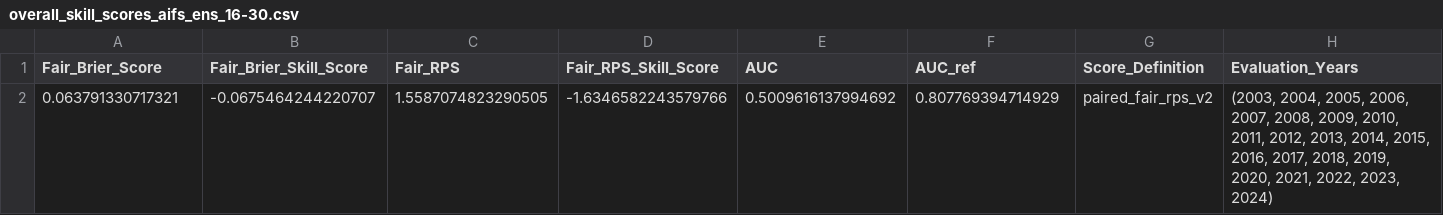
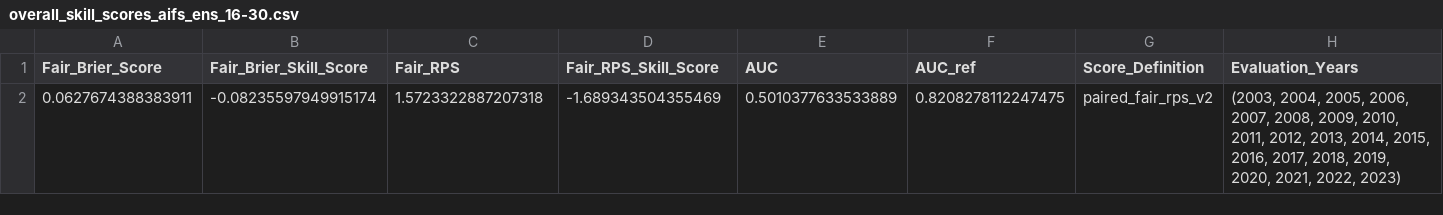
Before and after one commit to MBZUAI-Aim-For-scale/training-program-2026, a CSV file: data/ROMP_OUTPUT/aifs_ens/overall_skill_scores_aifs_ens_16-30.csv, drawn as a sheet; only a part is shown; removed rows and columns are numbered as before the commit, all else as after; rows hold the shown columns only; the diff names each change by its address in the sheet, - before the commit and + after, or states it on an @@ line.

```diff
--- a/data/ROMP_OUTPUT/aifs_ens/overall_skill_scores_aifs_ens_16-30.csv
+++ b/data/ROMP_OUTPUT/aifs_ens/overall_skill_scores_aifs_ens_16-30.csv
-row 2: 0.063791330717321 | -0.0675464244220707 | 1.5587074823290505 | -1.6346582243579766 | 0.5009616137994692 | 0.807769394714929 | paired_fair_rps_v2 | (2003, 2004, 2005, 2006, 2007, 2008, 2009, 2010, 2011, 2012, 2013, 2014, 2015, 2016, 2017, 2018, 2019, 2020, 2021, 2022, 2023, 2024)
+row 2: 0.0627674388383911 | -0.08235597949915174 | 1.5723322887207318 | -1.689343504355469 | 0.5010377633533889 | 0.8208278112247475 | paired_fair_rps_v2 | (2003, 2004, 2005, 2006, 2007, 2008, 2009, 2010, 2011, 2012, 2013, 2014, 2015, 2016, 2017, 2018, 2019, 2020, 2021, 2022, 2023)
```
Also changed, not shown: data/ROMP_OUTPUT/aifs_ens/binned_skill_scores_aifs_ens_16-30.csv, data/ROMP_OUTPUT/gencast/binned_skill_scores_gencast_1-15.csv, 24 other files.
